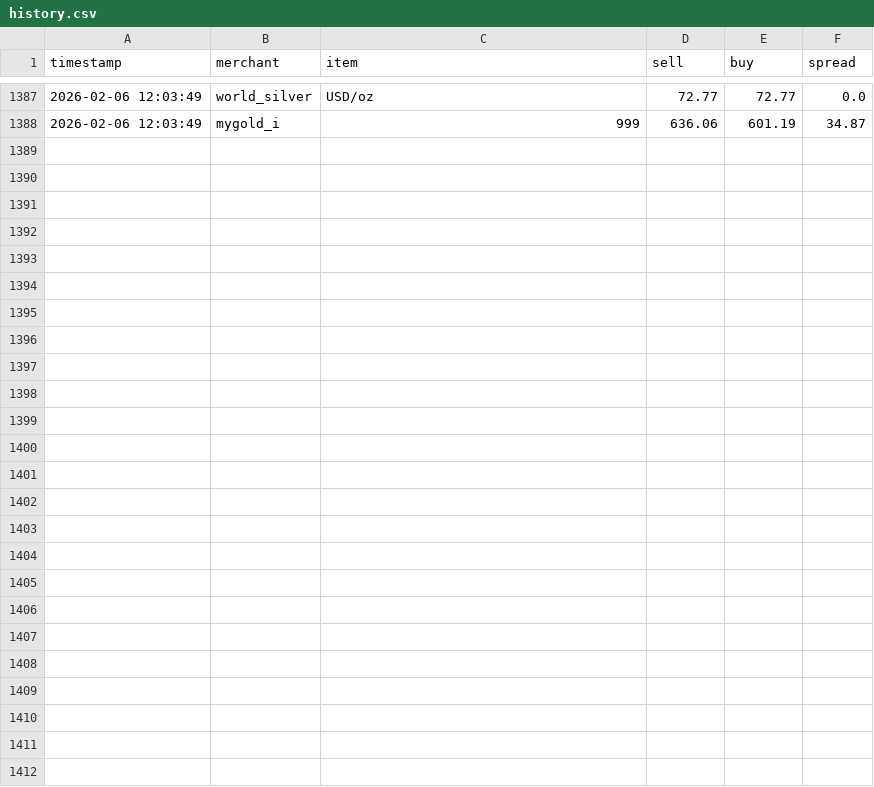
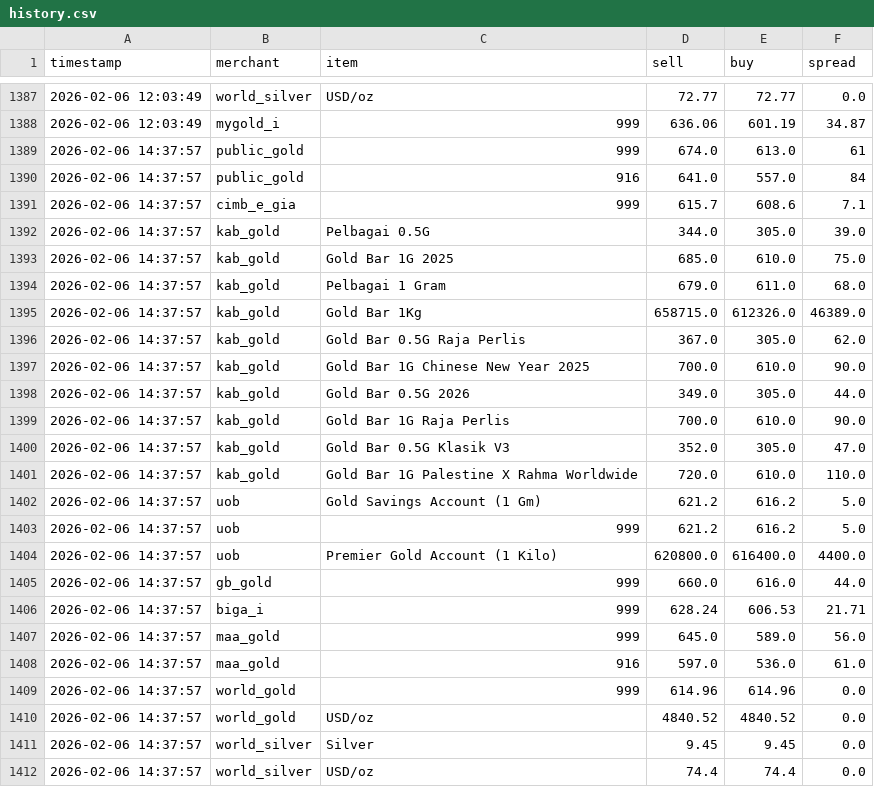
Before and after one commit to HKindaichi/pg-gold-price-api, a CSV file: output/history.csv, drawn as a sheet; only a part is shown, gaps mark what is left out.

```diff
--- a/output/history.csv
+++ b/output/history.csv
@@ -1388 +1388,25 @@ timestamp,merchant,item,sell,buy,spread
 2026-02-06 12:03:49,mygold_i,999,636.06,601.19,34.87
+2026-02-06 14:37:57,public_gold,999,674.0,613.0,61
+2026-02-06 14:37:57,public_gold,916,641.0,557.0,84
+2026-02-06 14:37:57,cimb_e_gia,999,615.7,608.6,7.1
+2026-02-06 14:37:57,kab_gold,Pelbagai 0.5G,344.0,305.0,39.0
+2026-02-06 14:37:57,kab_gold,Gold Bar 1G 2025,685.0,610.0,75.0
+2026-02-06 14:37:57,kab_gold,Pelbagai 1 Gram,679.0,611.0,68.0
+2026-02-06 14:37:57,kab_gold,Gold Bar 1Kg,658715.0,612326.0,46389.0
+2026-02-06 14:37:57,kab_gold,Gold Bar 0.5G Raja Perlis,367.0,305.0,62.0
+2026-02-06 14:37:57,kab_gold,Gold Bar 1G Chinese New Year 2025,700.0,610.0,90.0
+2026-02-06 14:37:57,kab_gold,Gold Bar 0.5G 2026,349.0,305.0,44.0
+2026-02-06 14:37:57,kab_gold,Gold Bar 1G Raja Perlis,700.0,610.0,90.0
+2026-02-06 14:37:57,kab_gold,Gold Bar 0.5G Klasik V3,352.0,305.0,47.0
+2026-02-06 14:37:57,kab_gold,Gold Bar 1G Palestine X Rahma Worldwide,720.0,610.0,110.0
+2026-02-06 14:37:57,uob,Gold Savings Account (1 Gm),621.2,616.2,5.0
+2026-02-06 14:37:57,uob,999,621.2,616.2,5.0
+2026-02-06 14:37:57,uob,Premier Gold Account (1 Kilo),620800.0,616400.0,4400.0
+2026-02-06 14:37:57,gb_gold,999,660.0,616.0,44.0
+2026-02-06 14:37:57,biga_i,999,628.24,606.53,21.71
+2026-02-06 14:37:57,maa_gold,999,645.0,589.0,56.0
+2026-02-06 14:37:57,maa_gold,916,597.0,536.0,61.0
+2026-02-06 14:37:57,world_gold,999,614.96,614.96,0.0
+2026-02-06 14:37:57,world_gold,USD/oz,4840.52,4840.52,0.0
+2026-02-06 14:37:57,world_silver,Silver,9.45,9.45,0.0
+2026-02-06 14:37:57,world_silver,USD/oz,74.4,74.4,0.0
```
Also changed, not shown: 1 other file.
